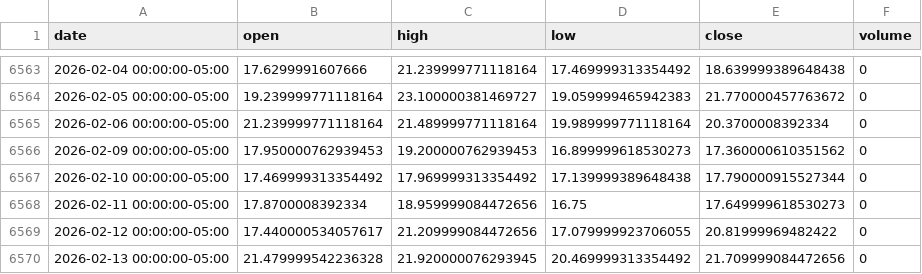
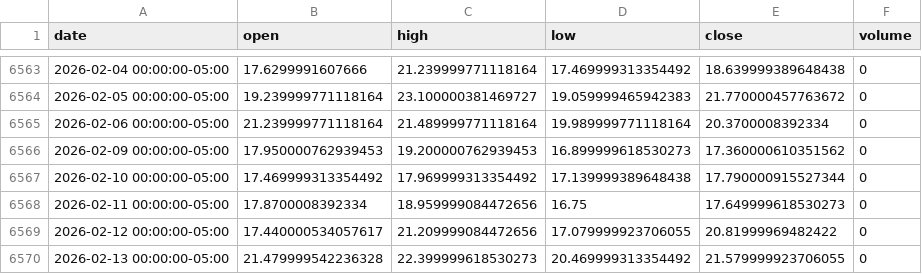
Before and after one commit to lLightly/MacroCryptoSentiel, a CSV file: data/raw/vix.csv, drawn as a sheet; only a part is shown, gaps mark what is left out.

```diff
--- a/data/raw/vix.csv
+++ b/data/raw/vix.csv
@@ -6569,2 +6569,2 @@ date,open,high,low,close,volume
 2026-02-12 00:00:00-05:00,17.440000534057617,21.209999084472656,17.079999923706055,20.81999969482422,0
-2026-02-13 00:00:00-05:00,21.479999542236328,21.920000076293945,20.469999313354492,21.709999084472656,0
+2026-02-13 00:00:00-05:00,21.479999542236328,22.399999618530273,20.469999313354492,21.579999923706055,0
```
Also changed, not shown: data/processed/btc_price.csv, data/processed/spx_price.csv, 10 other files.
